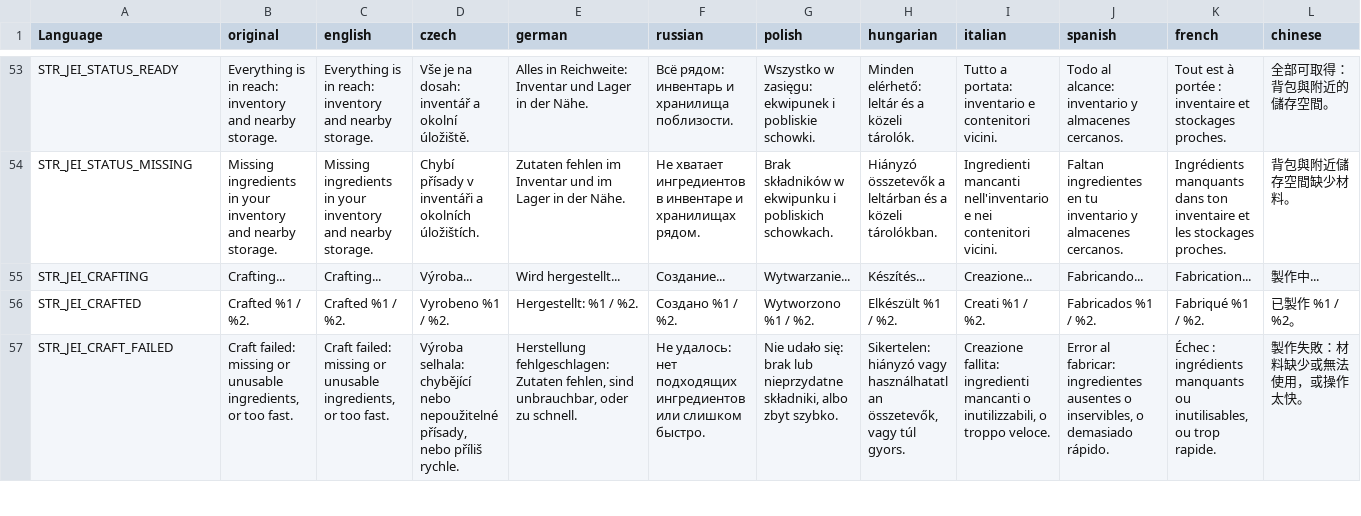
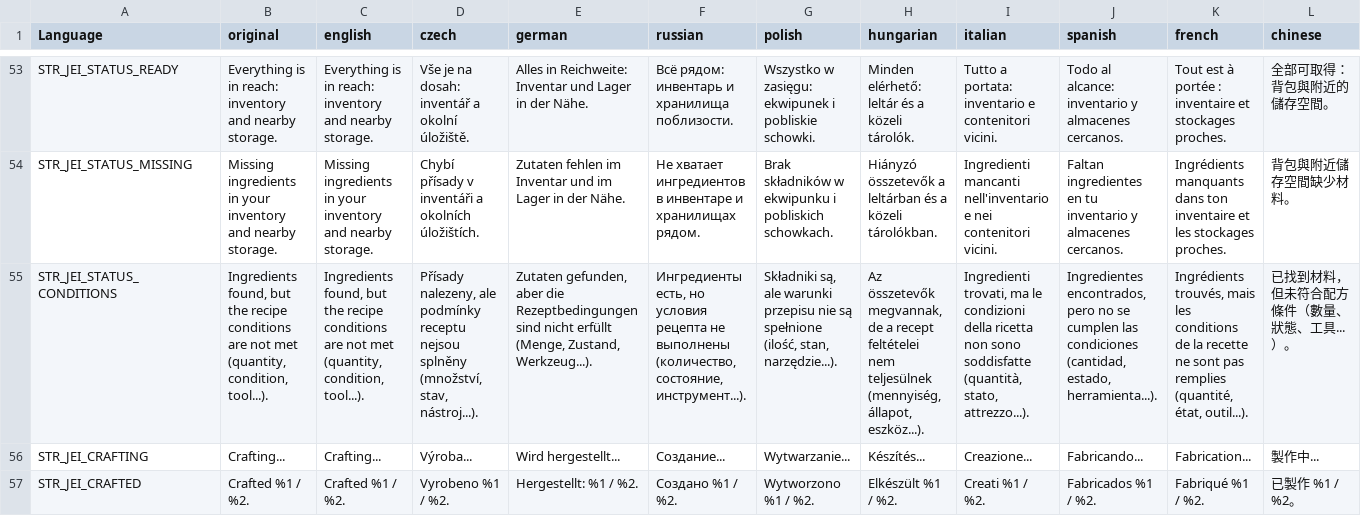
Before and after one commit to laforetbrut/mods-dayz-jei, a CSV file: JEI/stringtable.csv, drawn as a sheet; only a part is shown, gaps mark what is left out; the shorter side is filled out with more unchanged rows; rows hold the shown columns only; the diff names each change by its address in the sheet, - before the commit and + after, or states it on an @@ line.

Commit message:
fix: use the game's recipe check on the client and report unmet conditions

```diff
--- a/JEI/stringtable.csv
+++ b/JEI/stringtable.csv
+row 55: STR_JEI_STATUS_CONDITIONS | Ingredients found, but the recipe conditions are not met (quantity, condition, tool...). | Ingredients found, but the recipe conditions are not met (quantity, condition, tool...). | Přísady nalezeny, ale podmínky receptu nejsou splněny (množství, stav, nástroj...). | Zutaten gefunden, aber die Rezeptbedingungen sind nicht erfüllt (Menge, Zustand, Werkzeug...). | Ингредиенты есть, но условия рецепта не выполнены (количество, состояние, инструмент...). | Składniki są, ale warunki przepisu nie są spełnione (ilość, stan, narzędzie...). | Az összetevők megvannak, de a recept feltételei nem teljesülnek (mennyiség, állapot, eszköz...). | Ingredienti trovati, ma le condizioni della ricetta non sono soddisfatte (quantità, stato, attrezzo...). | Ingredientes encontrados, pero no se cumplen las condiciones (cantidad, estado, herramienta...). | Ingrédients trouvés, mais les conditions de la recette ne sont pas remplies (quantité, état, outil...). | 已找到材料，但未符合配方條件（數量、狀態、工具...）。
```
Also changed, not shown: 3 other files.
